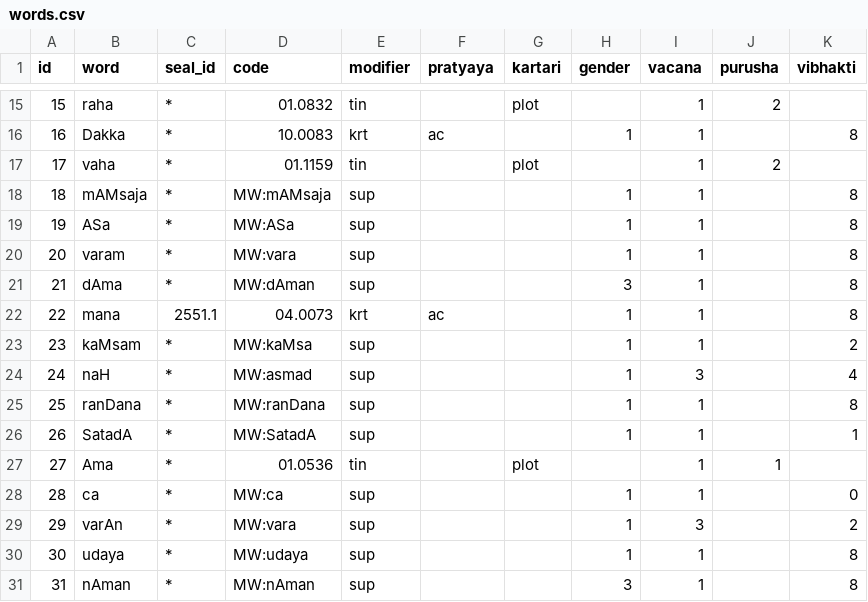
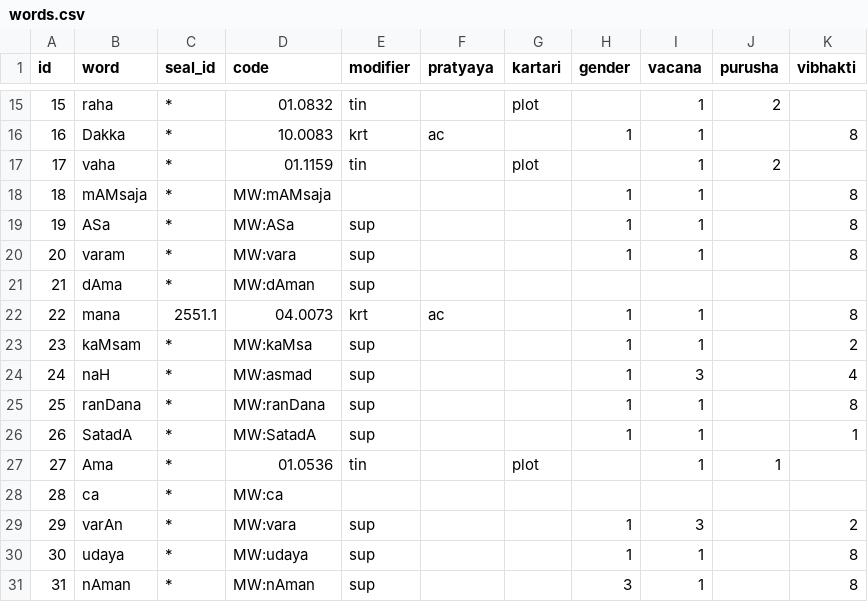
Before and after one commit to yajnadevam/lipi, a CSV file: src/assets/data/words.csv, drawn as a sheet; only a part is shown, gaps mark what is left out.

Commit message:
more words

```diff
--- a/src/assets/data/words.csv
+++ b/src/assets/data/words.csv
@@ -17,6 +17,6 @@ id,word,seal_id,code,modifier,pratyaya,kartari,gender,vacana,purusha,vibhakti
 17,vaha,*,01.1159,tin,,plot,,1,2,
-18,mAMsaja,*,MW:mAMsaja,sup,,,1,1,,8
+18,mAMsaja,*,MW:mAMsaja,,,,1,1,,8
 19,ASa,*,MW:ASa,sup,,,1,1,,8
 20,varam,*,MW:vara,sup,,,1,1,,8
-21,dAma,*,MW:dAman,sup,,,3,1,,8
+21,dAma,*,MW:dAman,sup,,,,,,
 22,mana,2551.1,04.0073,krt,ac,,1,1,,8
@@ -27,3 +27,3 @@ id,word,seal_id,code,modifier,pratyaya,kartari,gender,vacana,purusha,vibhakti
 27,Ama,*,01.0536,tin,,plot,,1,1,,
-28,ca,*,MW:ca,sup,,,1,1,,0
+28,ca,*,MW:ca,,,,,,,
 29,varAn,*,MW:vara,sup,,,1,3,,2
```
